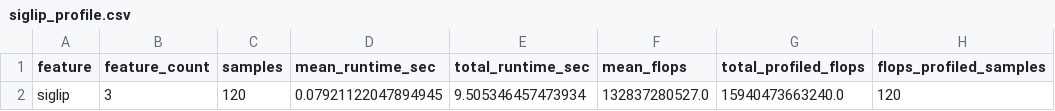
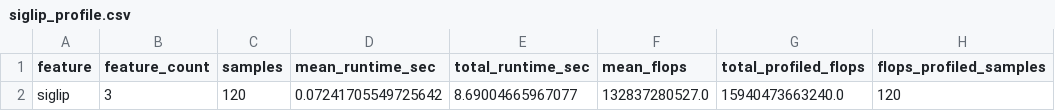
Before and after one commit to sangwyn/QualiSR-Lab, a CSV file: features/profiling/siglip_profile.csv, drawn as a sheet.

```diff
--- a/features/profiling/siglip_profile.csv
+++ b/features/profiling/siglip_profile.csv
@@ -1,2 +1,2 @@
 feature,feature_count,samples,mean_runtime_sec,total_runtime_sec,mean_flops,total_profiled_flops,flops_profiled_samples
-siglip,3,120,0.07921122047894945,9.505346457473934,132837280527.0,15940473663240.0,120
+siglip,3,120,0.07241705549725642,8.69004665967077,132837280527.0,15940473663240.0,120
```
Also changed, not shown: features/profiling/fr_profile.csv, features/profiling/nr_profile.csv, 11 other files.
